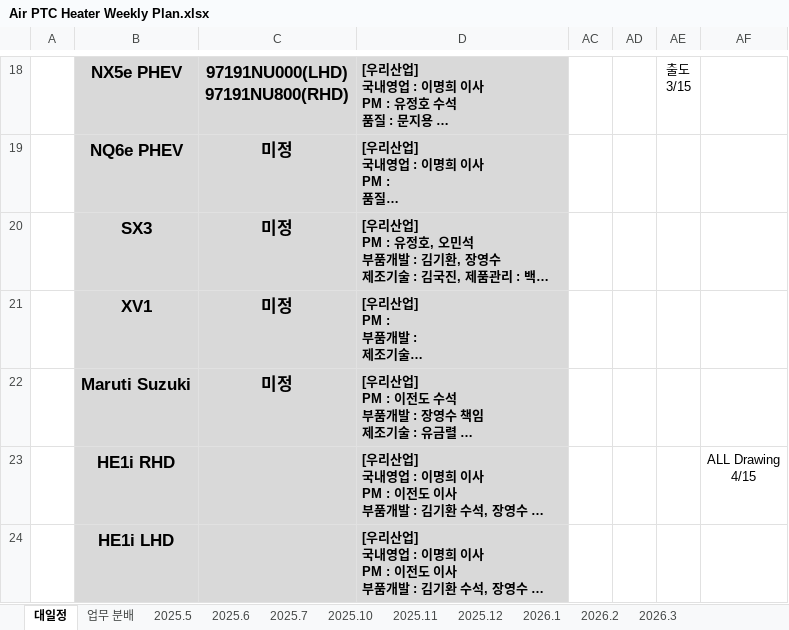
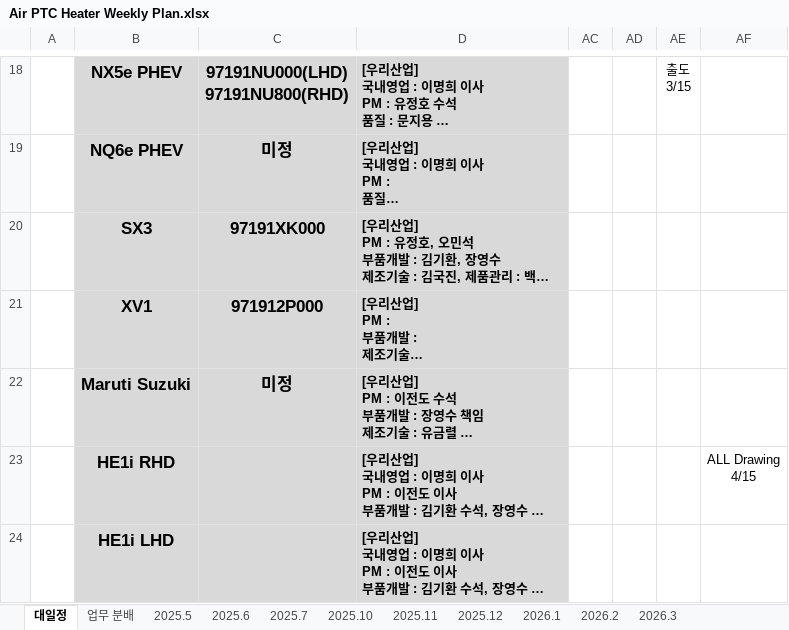
Before and after one commit to heats86/PTC_DOC, an Excel workbook: 1. 일정/1. Weekly Plan/Air PTC Heater Weekly Plan.xlsx, sheet 대일정, drawn as a sheet; only a part is shown, gaps mark what is left out; long unchanged cells end in …; values as stored, in another font and other column widths than the file's, no borders; charts and pictures not drawn; the diff names each change by its address in the sheet, - before the commit and + after, or states it on an @@ line.

Commit message:
SX3, XV1 P/No 추가, 주간업무보고 내용 추가

```diff
--- a/1. 일정/1. Weekly Plan/Air PTC Heater Weekly Plan.xlsx (sheet 대일정)
+++ b/1. 일정/1. Weekly Plan/Air PTC Heater Weekly Plan.xlsx (sheet 대일정)
-C20: 미정
+C20: 97191XK000
-C21: 미정
+C21: 971912P000
```
Also changed, not shown: sheet 2026.3.
